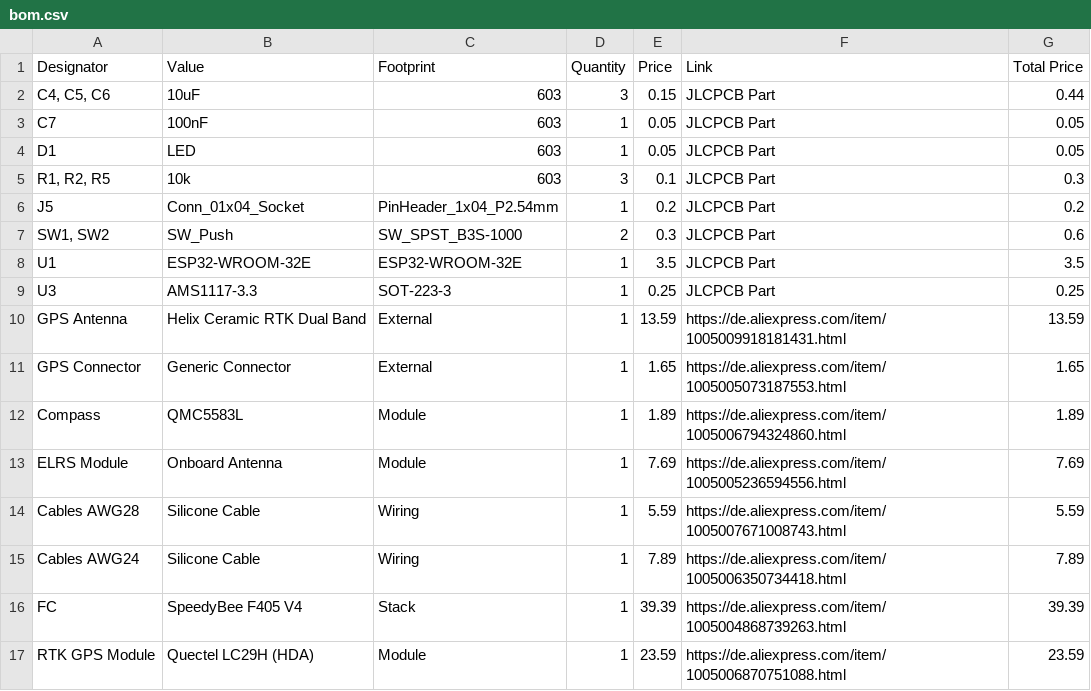
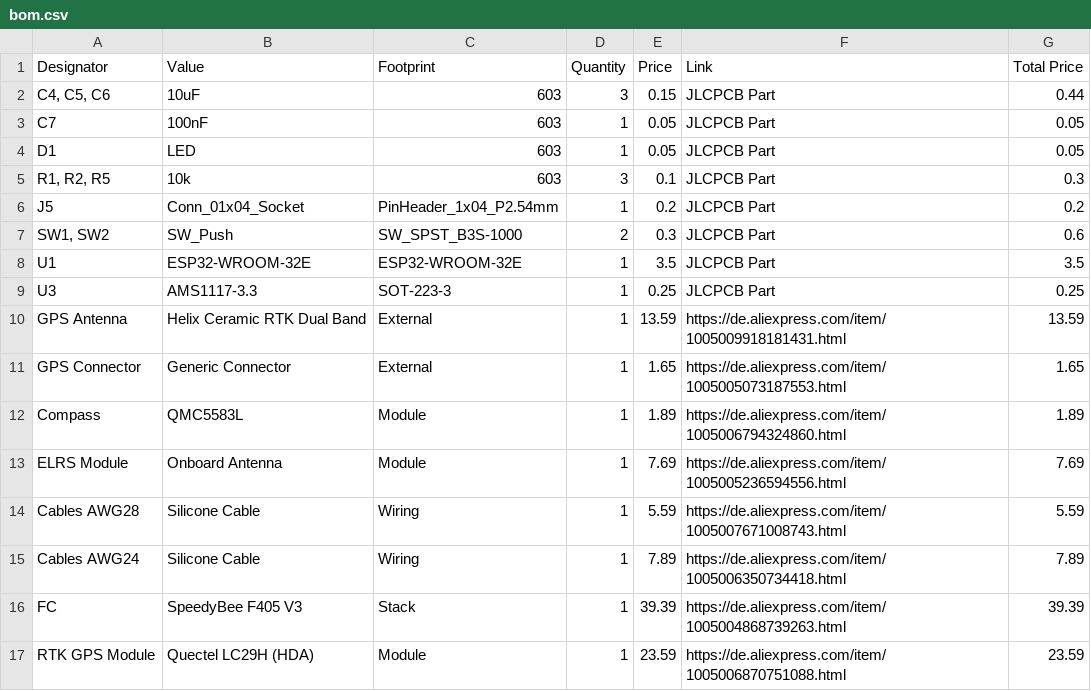
Before and after one commit to Besix2/RTK_GPS, a CSV file: bom.csv, drawn as a sheet.

Commit message:
Update BOM file with component details
Updated the BOM file to reflect changes in component details.

```diff
--- a/bom.csv
+++ b/bom.csv
@@ -15,3 +15,3 @@ Cables AWG28;Silicone Cable;Wiring;1;5.59;https://de.aliexpress.com/item/1005007
 Cables AWG24;Silicone Cable;Wiring;1;7.89;https://de.aliexpress.com/item/1005006350734418.html;7.89
-FC;SpeedyBee F405 V4;Stack;1;39.39;https://de.aliexpress.com/item/1005004868739263.html;39.39
+FC;SpeedyBee F405 V3;Stack;1;39.39;https://de.aliexpress.com/item/1005004868739263.html;39.39
 RTK GPS Module;Quectel LC29H (HDA);Module;1;23.59;https://de.aliexpress.com/item/1005006870751088.html;23.59
```
